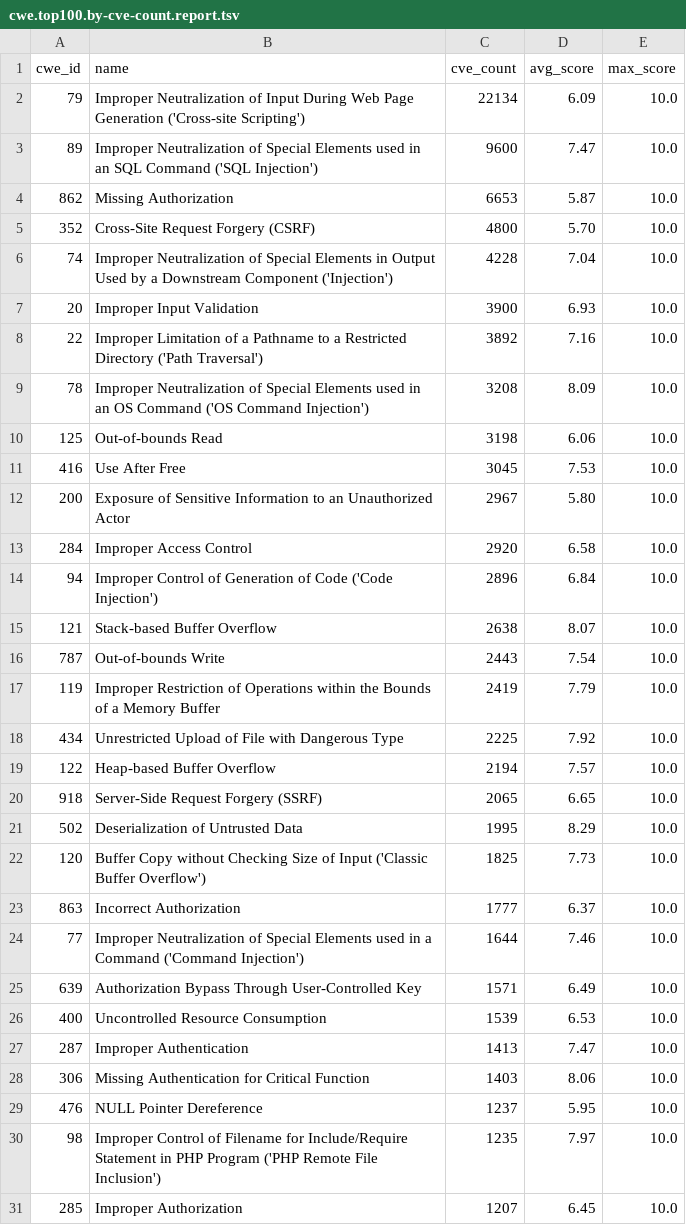
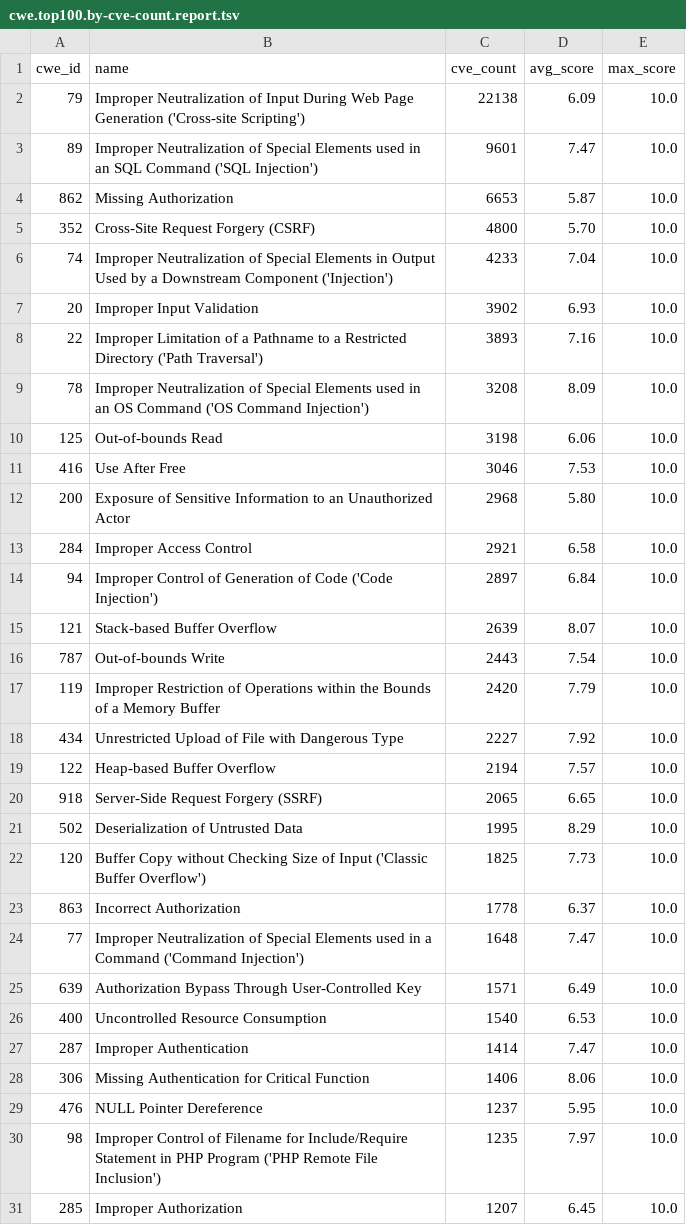
Before and after one commit to x-cmd/cve, a TSV file: report/cwe.top100.by-cve-count.report.tsv, drawn as a sheet; only a part is shown; the diff covers the shown part only.

```diff
--- a/report/cwe.top100.by-cve-count.report.tsv
+++ b/report/cwe.top100.by-cve-count.report.tsv
@@ -1,19 +1,19 @@
 cwe_id	name	cve_count	avg_score	max_score
-79	Improper Neutralization of Input During Web Page Generation ('Cross-site Scripting')	22134	6.09	10.0
-89	Improper Neutralization of Special Elements used in an SQL Command ('SQL Injection')	9600	7.47	10.0
+79	Improper Neutralization of Input During Web Page Generation ('Cross-site Scripting')	22138	6.09	10.0
+89	Improper Neutralization of Special Elements used in an SQL Command ('SQL Injection')	9601	7.47	10.0
 862	Missing Authorization	6653	5.87	10.0
 352	Cross-Site Request Forgery (CSRF)	4800	5.70	10.0
-74	Improper Neutralization of Special Elements in Output Used by a Downstream Component ('Injection')	4228	7.04	10.0
-20	Improper Input Validation	3900	6.93	10.0
-22	Improper Limitation of a Pathname to a Restricted Directory ('Path Traversal')	3892	7.16	10.0
+74	Improper Neutralization of Special Elements in Output Used by a Downstream Component ('Injection')	4233	7.04	10.0
+20	Improper Input Validation	3902	6.93	10.0
+22	Improper Limitation of a Pathname to a Restricted Directory ('Path Traversal')	3893	7.16	10.0
 78	Improper Neutralization of Special Elements used in an OS Command ('OS Command Injection')	3208	8.09	10.0
 125	Out-of-bounds Read	3198	6.06	10.0
-416	Use After Free	3045	7.53	10.0
-200	Exposure of Sensitive Information to an Unauthorized Actor	2967	5.80	10.0
-284	Improper Access Control	2920	6.58	10.0
-94	Improper Control of Generation of Code ('Code Injection')	2896	6.84	10.0
-121	Stack-based Buffer Overflow	2638	8.07	10.0
+416	Use After Free	3046	7.53	10.0
+200	Exposure of Sensitive Information to an Unauthorized Actor	2968	5.80	10.0
+284	Improper Access Control	2921	6.58	10.0
+94	Improper Control of Generation of Code ('Code Injection')	2897	6.84	10.0
+121	Stack-based Buffer Overflow	2639	8.07	10.0
 787	Out-of-bounds Write	2443	7.54	10.0
-119	Improper Restriction of Operations within the Bounds of a Memory Buffer	2419	7.79	10.0
-434	Unrestricted Upload of File with Dangerous Type	2225	7.92	10.0
+119	Improper Restriction of Operations within the Bounds of a Memory Buffer	2420	7.79	10.0
+434	Unrestricted Upload of File with Dangerous Type	2227	7.92	10.0
 122	Heap-based Buffer Overflow	2194	7.57	10.0
@@ -22,8 +22,8 @@ cwe_id	name	cve_count	avg_score	max_score
 120	Buffer Copy without Checking Size of Input ('Classic Buffer Overflow')	1825	7.73	10.0
-863	Incorrect Authorization	1777	6.37	10.0
-77	Improper Neutralization of Special Elements used in a Command ('Command Injection')	1644	7.46	10.0
+863	Incorrect Authorization	1778	6.37	10.0
+77	Improper Neutralization of Special Elements used in a Command ('Command Injection')	1648	7.47	10.0
 639	Authorization Bypass Through User-Controlled Key	1571	6.49	10.0
-400	Uncontrolled Resource Consumption	1539	6.53	10.0
-287	Improper Authentication	1413	7.47	10.0
-306	Missing Authentication for Critical Function	1403	8.06	10.0
+400	Uncontrolled Resource Consumption	1540	6.53	10.0
+287	Improper Authentication	1414	7.47	10.0
+306	Missing Authentication for Critical Function	1406	8.06	10.0
 476	NULL Pointer Dereference	1237	5.95	10.0
```
Also changed, not shown: 18 edited cells elsewhere in this file, report/cve.report.tsv, report/cwe.top100.by-cve-count.since-2024.report.tsv, 6 other files.
